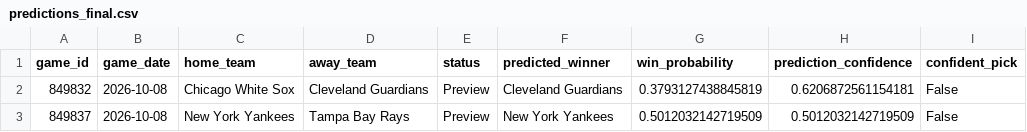
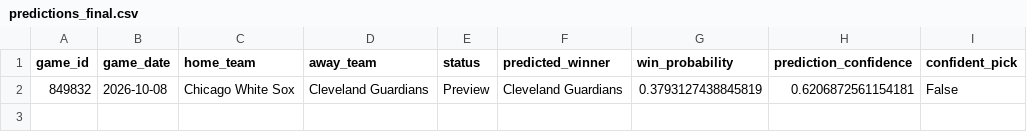
Before and after one commit to ByteLogic214/MLB-2026-Predictions, a CSV file: data/processed/predictions_final.csv, drawn as a sheet; the diff names each change by its address in the sheet, - before the commit and + after, or states it on an @@ line.

Commit message:
Predictions update [skip ci]

```diff
--- a/data/processed/predictions_final.csv
+++ b/data/processed/predictions_final.csv
-row 3: 849837 | 2026-10-08 | New York Yankees | Tampa Bay Rays | Preview | New York Yankees | 0.5012032142719509 | 0.5012032142719509 | False
```
